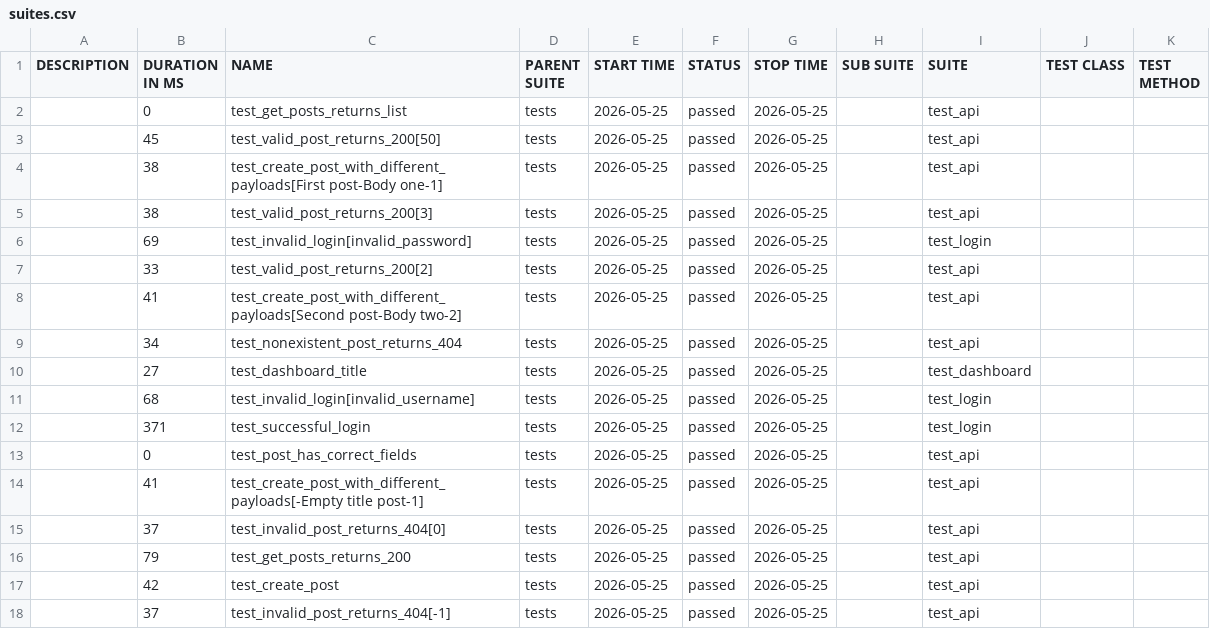
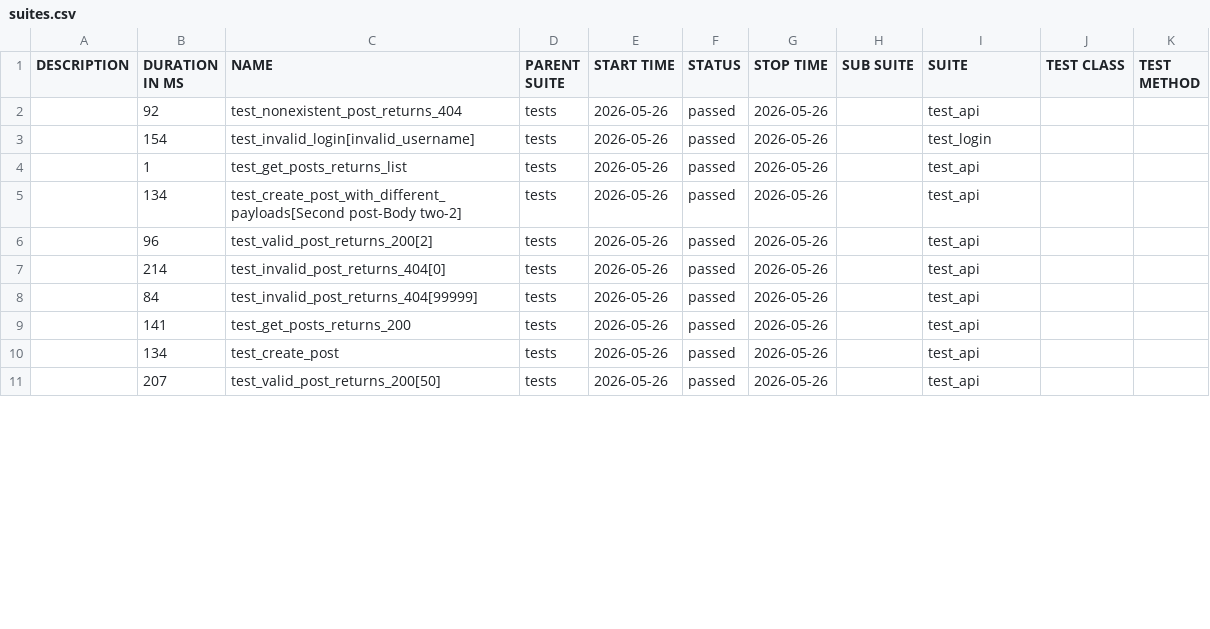
Before and after one commit to radekmeloun/testing_lessons, a CSV file: regression/data/suites.csv, drawn as a sheet; only a part is shown; the diff covers the shown part only.

```diff
--- a/regression/data/suites.csv
+++ b/regression/data/suites.csv
@@ -1,18 +1,11 @@
 "DESCRIPTION","DURATION IN MS","NAME","PARENT SUITE","START TIME","STATUS","STOP TIME","SUB SUITE","SUITE","TEST CLASS","TEST METHOD"
-"","0","test_get_posts_returns_list","tests","2026-05-25","passed","2026-05-25","","test_api","",""
-"","45","test_valid_post_returns_200[50]","tests","2026-05-25","passed","2026-05-25","","test_api","",""
-"","38","test_create_post_with_different_payloads[First post-Body one-1]","tests","2026-05-25","passed","2026-05-25","","test_api","",""
-"","38","test_valid_post_returns_200[3]","tests","2026-05-25","passed","2026-05-25","","test_api","",""
-"","69","test_invalid_login[invalid_password]","tests","2026-05-25","passed","2026-05-25","","test_login","",""
-"","33","test_valid_post_returns_200[2]","tests","2026-05-25","passed","2026-05-25","","test_api","",""
-"","41","test_create_post_with_different_payloads[Second post-Body two-2]","tests","2026-05-25","passed","2026-05-25","","test_api","",""
-"","34","test_nonexistent_post_returns_404","tests","2026-05-25","passed","2026-05-25","","test_api","",""
-"","27","test_dashboard_title","tests","2026-05-25","passed","2026-05-25","","test_dashboard","",""
-"","68","test_invalid_login[invalid_username]","tests","2026-05-25","passed","2026-05-25","","test_login","",""
-"","371","test_successful_login","tests","2026-05-25","passed","2026-05-25","","test_login","",""
-"","0","test_post_has_correct_fields","tests","2026-05-25","passed","2026-05-25","","test_api","",""
-"","41","test_create_post_with_different_payloads[-Empty title post-1]","tests","2026-05-25","passed","2026-05-25","","test_api","",""
-"","37","test_invalid_post_returns_404[0]","tests","2026-05-25","passed","2026-05-25","","test_api","",""
-"","79","test_get_posts_returns_200","tests","2026-05-25","passed","2026-05-25","","test_api","",""
-"","42","test_create_post","tests","2026-05-25","passed","2026-05-25","","test_api","",""
-"","37","test_invalid_post_returns_404[-1]","tests","2026-05-25","passed","2026-05-25","","test_api","",""
+"","92","test_nonexistent_post_returns_404","tests","2026-05-26","passed","2026-05-26","","test_api","",""
+"","154","test_invalid_login[invalid_username]","tests","2026-05-26","passed","2026-05-26","","test_login","",""
+"","1","test_get_posts_returns_list","tests","2026-05-26","passed","2026-05-26","","test_api","",""
+"","134","test_create_post_with_different_payloads[Second post-Body two-2]","tests","2026-05-26","passed","2026-05-26","","test_api","",""
+"","96","test_valid_post_returns_200[2]","tests","2026-05-26","passed","2026-05-26","","test_api","",""
+"","214","test_invalid_post_returns_404[0]","tests","2026-05-26","passed","2026-05-26","","test_api","",""
+"","84","test_invalid_post_returns_404[99999]","tests","2026-05-26","passed","2026-05-26","","test_api","",""
+"","141","test_get_posts_returns_200","tests","2026-05-26","passed","2026-05-26","","test_api","",""
+"","134","test_create_post","tests","2026-05-26","passed","2026-05-26","","test_api","",""
+"","207","test_valid_post_returns_200[50]","tests","2026-05-26","passed","2026-05-26","","test_api","",""
```
Also changed, not shown: 7 added rows and 13 edited cells elsewhere in this file, 40 other files.
